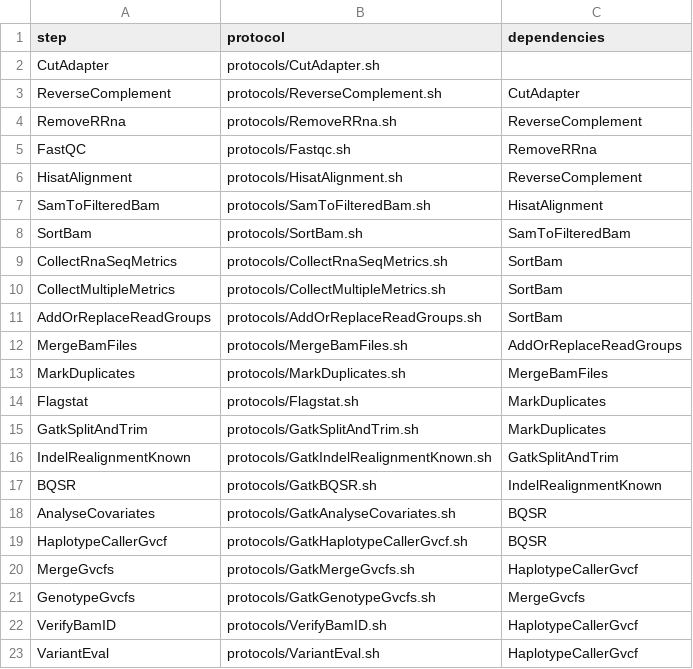
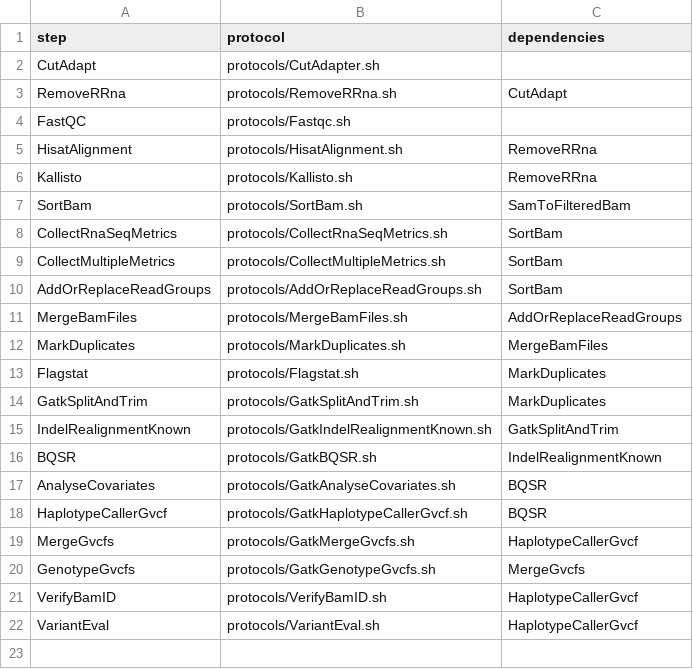
Before and after one commit to molgenis/molgenis-pipelines, a CSV file: compute5/PROseq/workflow.csv, drawn as a sheet.

```diff
--- a/compute5/PROseq/workflow.csv
+++ b/compute5/PROseq/workflow.csv
@@ -1,8 +1,7 @@
 step,protocol,dependencies
-CutAdapter,protocols/CutAdapter.sh,
-ReverseComplement,protocols/ReverseComplement.sh,CutAdapter,
-RemoveRRna,protocols/RemoveRRna.sh,ReverseComplement
-FastQC,protocols/Fastqc.sh,RemoveRRna
-HisatAlignment,protocols/HisatAlignment.sh,ReverseComplement
-SamToFilteredBam,protocols/SamToFilteredBam.sh,HisatAlignment
+CutAdapt,protocols/CutAdapter.sh,
+RemoveRRna,protocols/RemoveRRna.sh,CutAdapt
+FastQC,protocols/Fastqc.sh,
+HisatAlignment,protocols/HisatAlignment.sh,RemoveRRna
+Kallisto,protocols/Kallisto.sh,RemoveRRna
 SortBam,protocols/SortBam.sh,SamToFilteredBam
```
Also changed, not shown: compute5/PROseq/parameters.csv, 1 other file.
